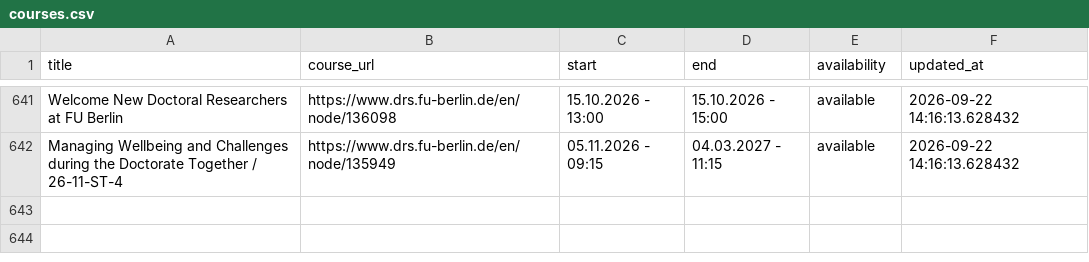
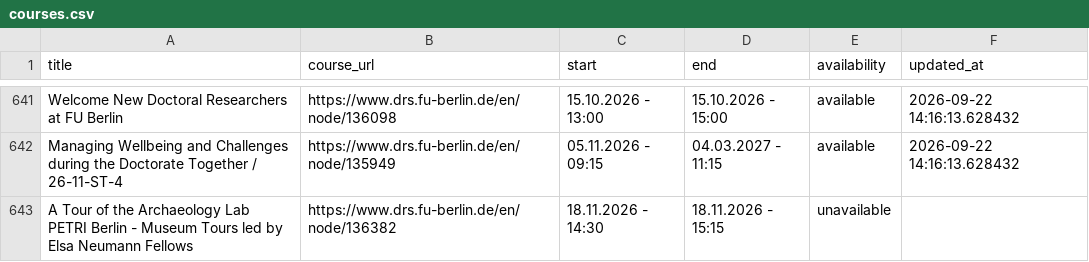
Before and after one commit to anapaulagomes/drs_bot, a CSV file: courses.csv, drawn as a sheet; only a part is shown, gaps mark what is left out; the diff names each change by its address in the sheet, - before the commit and + after, or states it on an @@ line.

```diff
--- a/courses.csv
+++ b/courses.csv
+row 643: A Tour of the Archaeology Lab PETRI Berlin - Museum Tours led by Elsa Neumann Fellows | https://www.drs.fu-berlin.de/en/node/136382 | 18.11.2026 - 14:30 | 18.11.2026 - 15:15 | unavailable
```
